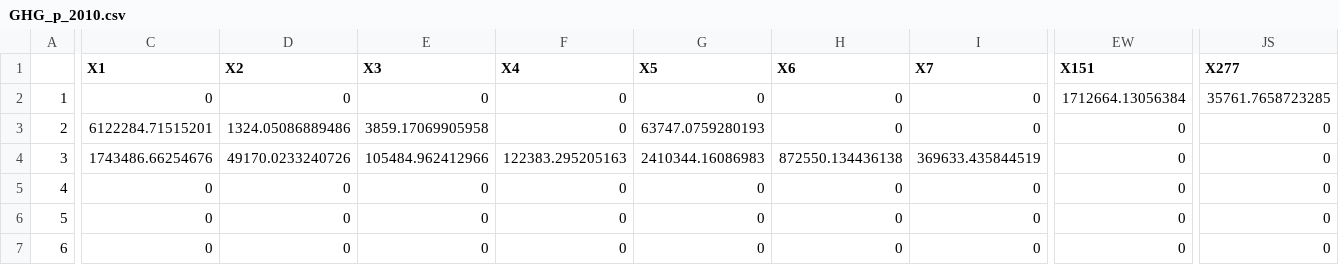
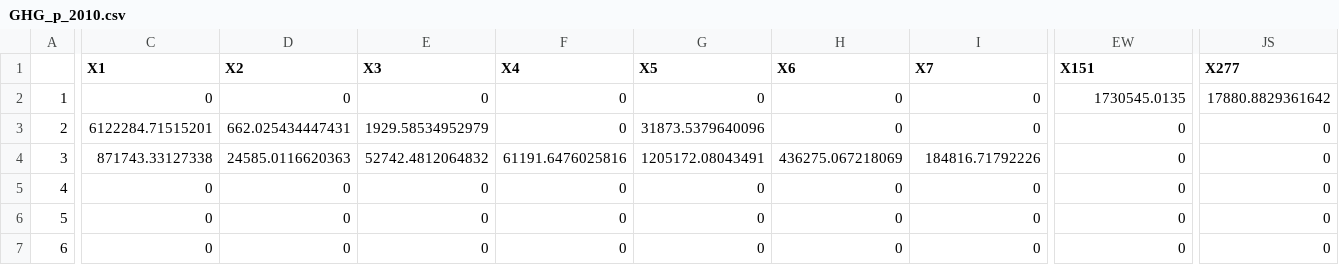
Before and after one commit to katto2/GTAP_K_R, a CSV file: GHG_p_2010.csv, drawn as a sheet; only a part is shown, gaps mark what is left out; the diff covers the shown part only; the diff names each change by its address in the sheet, - before the commit and + after, or states it on an @@ line.

```diff
--- a/GHG_p_2010.csv
+++ b/GHG_p_2010.csv
-EW2 (X151): 1712664.13056384
+EW2 (X151): 1730545.0135
-JS2 (X277): 35761.7658723285
+JS2 (X277): 17880.8829361642
-D3 (X2): 1324.05086889486
+D3 (X2): 662.025434447431
-E3 (X3): 3859.17069905958
+E3 (X3): 1929.58534952979
-G3 (X5): 63747.0759280193
+G3 (X5): 31873.5379640096
-C4 (X1): 1743486.66254676
+C4 (X1): 871743.33127338
-D4 (X2): 49170.0233240726
+D4 (X2): 24585.0116620363
-E4 (X3): 105484.962412966
+E4 (X3): 52742.4812064832
-F4 (X4): 122383.295205163
+F4 (X4): 61191.6476025816
-G4 (X5): 2410344.16086983
+G4 (X5): 1205172.08043491
-H4 (X6): 872550.134436138
+H4 (X6): 436275.067218069
-I4 (X7): 369633.435844519
+I4 (X7): 184816.71792226
```
Also changed, not shown: 6 edited cells elsewhere in this file, 11 other files.
